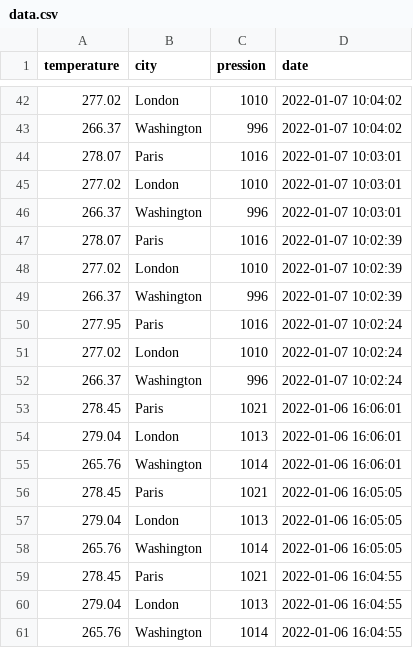
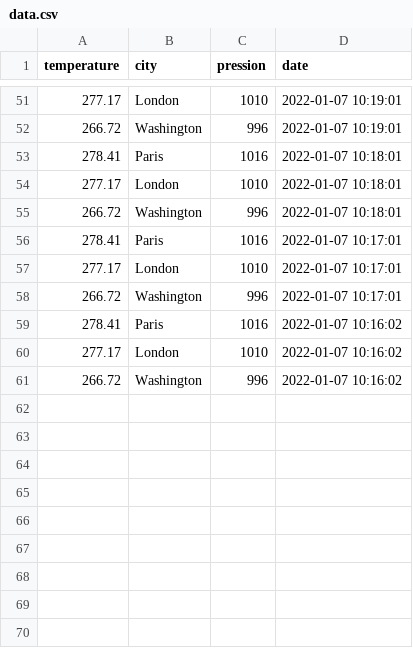
Before and after one commit to IDRIMalek/airflow, a CSV file: airflow/app/clean_data/data.csv, drawn as a sheet; only a part is shown, gaps mark what is left out; the diff covers the shown part only.

```diff
--- a/airflow/app/clean_data/data.csv
+++ b/airflow/app/clean_data/data.csv
@@ -42,20 +51,11 @@ temperature,city,pression,date
-277.02,London,1010,2022-01-07 10:04:02
-266.37,Washington,996,2022-01-07 10:04:02
-278.07,Paris,1016,2022-01-07 10:03:01
-277.02,London,1010,2022-01-07 10:03:01
-266.37,Washington,996,2022-01-07 10:03:01
-278.07,Paris,1016,2022-01-07 10:02:39
-277.02,London,1010,2022-01-07 10:02:39
-266.37,Washington,996,2022-01-07 10:02:39
-277.95,Paris,1016,2022-01-07 10:02:24
-277.02,London,1010,2022-01-07 10:02:24
-266.37,Washington,996,2022-01-07 10:02:24
-278.45,Paris,1021,2022-01-06 16:06:01
-279.04,London,1013,2022-01-06 16:06:01
-265.76,Washington,1014,2022-01-06 16:06:01
-278.45,Paris,1021,2022-01-06 16:05:05
-279.04,London,1013,2022-01-06 16:05:05
-265.76,Washington,1014,2022-01-06 16:05:05
-278.45,Paris,1021,2022-01-06 16:04:55
-279.04,London,1013,2022-01-06 16:04:55
-265.76,Washington,1014,2022-01-06 16:04:55
+277.17,London,1010,2022-01-07 10:19:01
+266.72,Washington,996,2022-01-07 10:19:01
+278.41,Paris,1016,2022-01-07 10:18:01
+277.17,London,1010,2022-01-07 10:18:01
+266.72,Washington,996,2022-01-07 10:18:01
+278.41,Paris,1016,2022-01-07 10:17:01
+277.17,London,1010,2022-01-07 10:17:01
+266.72,Washington,996,2022-01-07 10:17:01
+278.41,Paris,1016,2022-01-07 10:16:02
+277.17,London,1010,2022-01-07 10:16:02
+266.72,Washington,996,2022-01-07 10:16:02
```
Also changed, not shown: 12 added rows, 3 removed rows and 69 edited cells elsewhere in this file, airflow/app/clean_data/fulldata.csv, 29 other files.
